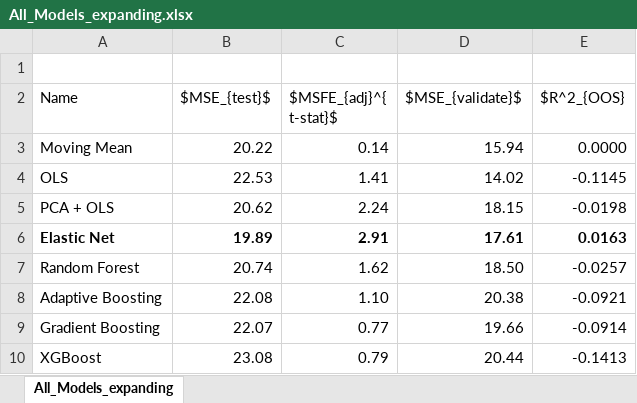
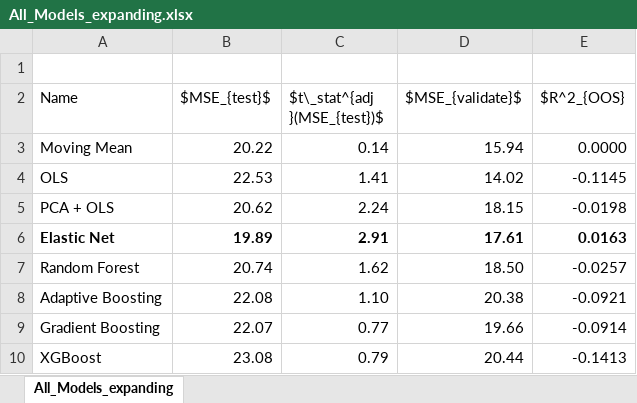
Before and after one commit to paveles/Machine_Learning_and_Equity_Index_Returns, an Excel workbook: reports/figures/All_Models_expanding.xlsx, sheet All_Models_expanding, drawn as a sheet; values as stored, in another font and other column widths than the file's, no borders; the diff names each change by its address in the sheet, - before the commit and + after, or states it on an @@ line.

```diff
--- a/reports/figures/All_Models_expanding.xlsx (sheet All_Models_expanding)
+++ b/reports/figures/All_Models_expanding.xlsx (sheet All_Models_expanding)
-C2: $MSFE_{adj}^{ t-stat}$
+C2: $t\_stat^{adj }(MSE_{test})$
```
Also changed, not shown: reports/figures/All_Models_validate.xlsx, 1 other file.
